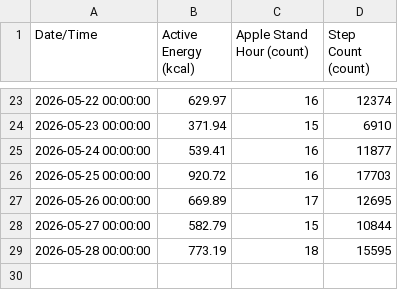
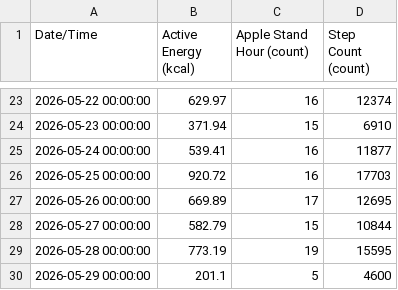
Before and after one commit to whittw1/exercise-dashboard, a CSV file: data/HealthMetrics-2026-05.csv, drawn as a sheet; only a part is shown, gaps mark what is left out.

Commit message:
Update health data 2026-05-29

```diff
--- a/data/HealthMetrics-2026-05.csv
+++ b/data/HealthMetrics-2026-05.csv
@@ -28,2 +28,3 @@ Date/Time,Active Energy (kcal),Apple Stand Hour (count),Step Count (count)
 2026-05-27 00:00:00,582.79,15,10844
-2026-05-28 00:00:00,773.19,18,15595
+2026-05-28 00:00:00,773.19,19,15595
+2026-05-29 00:00:00,201.1,5,4600
```
Also changed, not shown: 1 other file.
